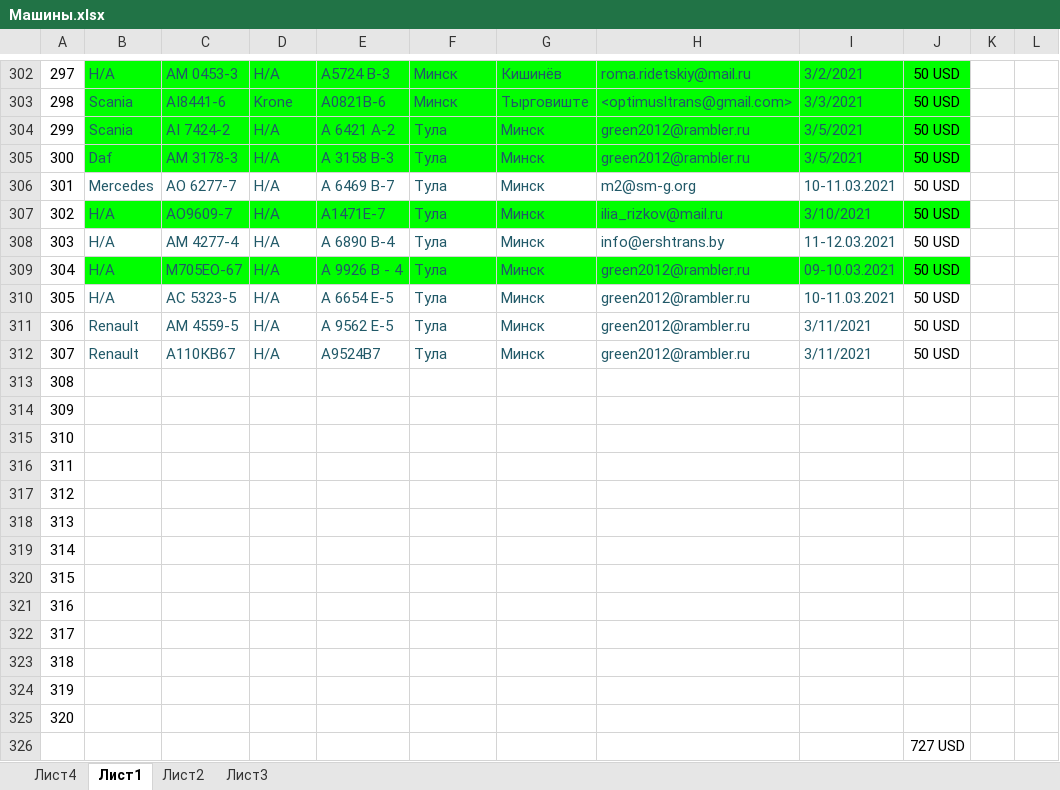
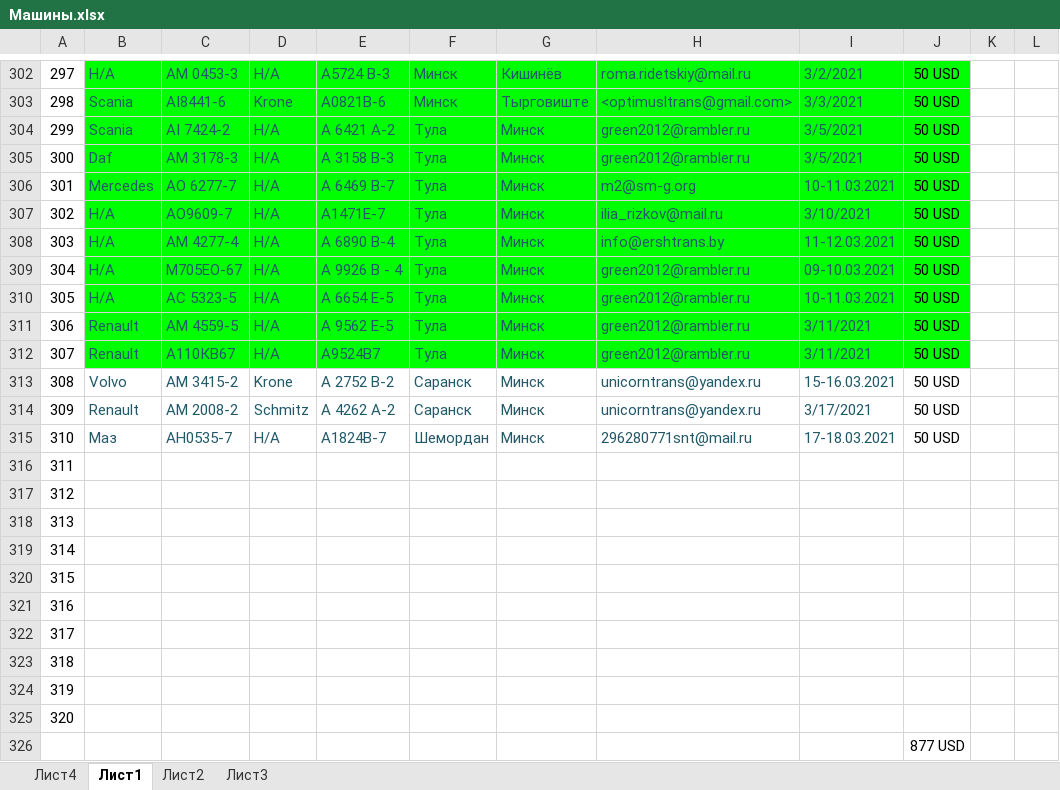
Before and after one commit to rutraq/Logistic, an Excel workbook: Машины.xlsx, sheet Лист1, drawn as a sheet; only a part is shown, gaps mark what is left out; values as stored, in another font and other column widths than the file's, no borders; the diff names each change by its address in the sheet, - before the commit and + after, or states it on an @@ line.

Commit message:
Update Машины.xlsx

```diff
--- a/Машины.xlsx (sheet Лист1)
+++ b/Машины.xlsx (sheet Лист1)
-B306:J306 fill: none
+B306:J306 fill: #00FF00
-B308:J308 fill: none
+B308:J308 fill: #00FF00
-B310:J312 fill: none
+B310:J312 fill: #00FF00
-B313: (empty)
+B313: Volvo
-C313: (empty)
+C313: АМ 3415-2
-D313: (empty)
+D313: Krone
-E313: (empty)
+E313: А 2752 В-2
-F313:F314: (empty)
+F313:F314: Саранск
-G313:G315: (empty)
+G313:G315: Минск
-H313:H314: (empty)
+H313:H314: unicorntrans@yandex.ru
-I313: (empty)
+I313: 15-16.03.2021
-J313:J315: (empty)
+J313:J315: 50 USD
-B314: (empty)
+B314: Renault
-C314: (empty)
+C314: АМ 2008-2
-D314: (empty)
+D314: Schmitz
-E314: (empty)
+E314: А 4262 А-2
-I314: (empty)
+I314: 3/17/2021
-B315: (empty)
+B315: Маз
-C315: (empty)
+C315: АН0535-7
-D315: (empty)
+D315: Н/А
-E315: (empty)
+E315: А1824В-7
-F315: (empty)
+F315: Шемордан
-H315: (empty)
+H315: 296280771snt@mail.ru
-I315: (empty)
+I315: 17-18.03.2021
-J326: 727 USD
+J326: 877 USD
```
